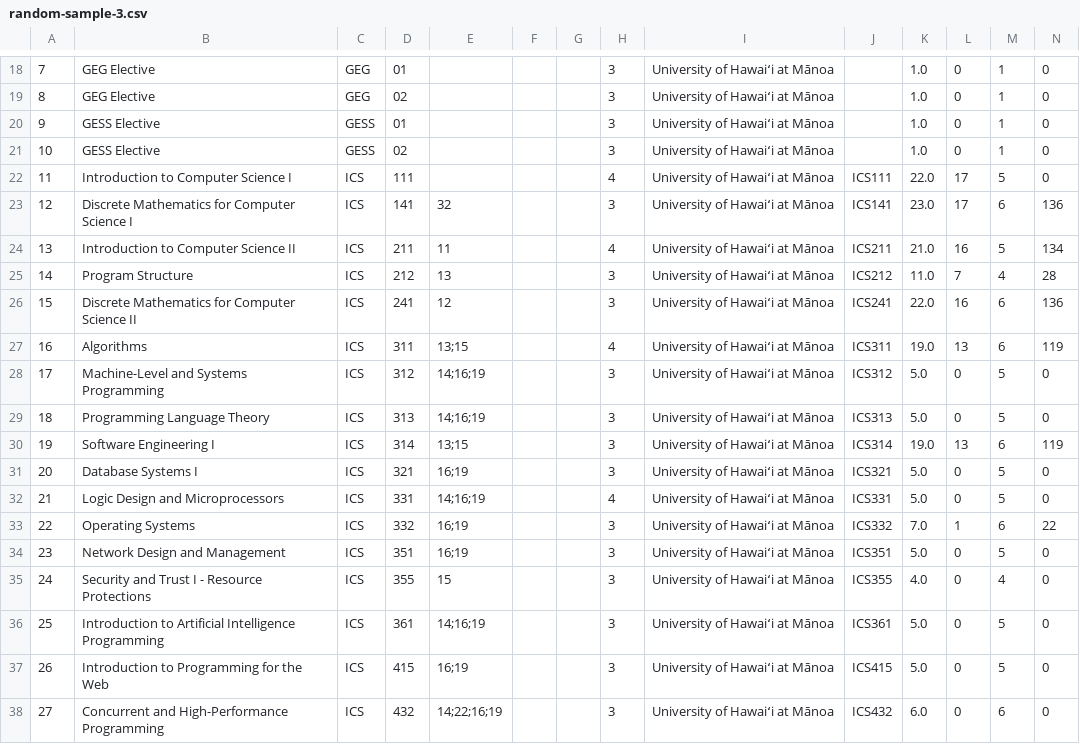
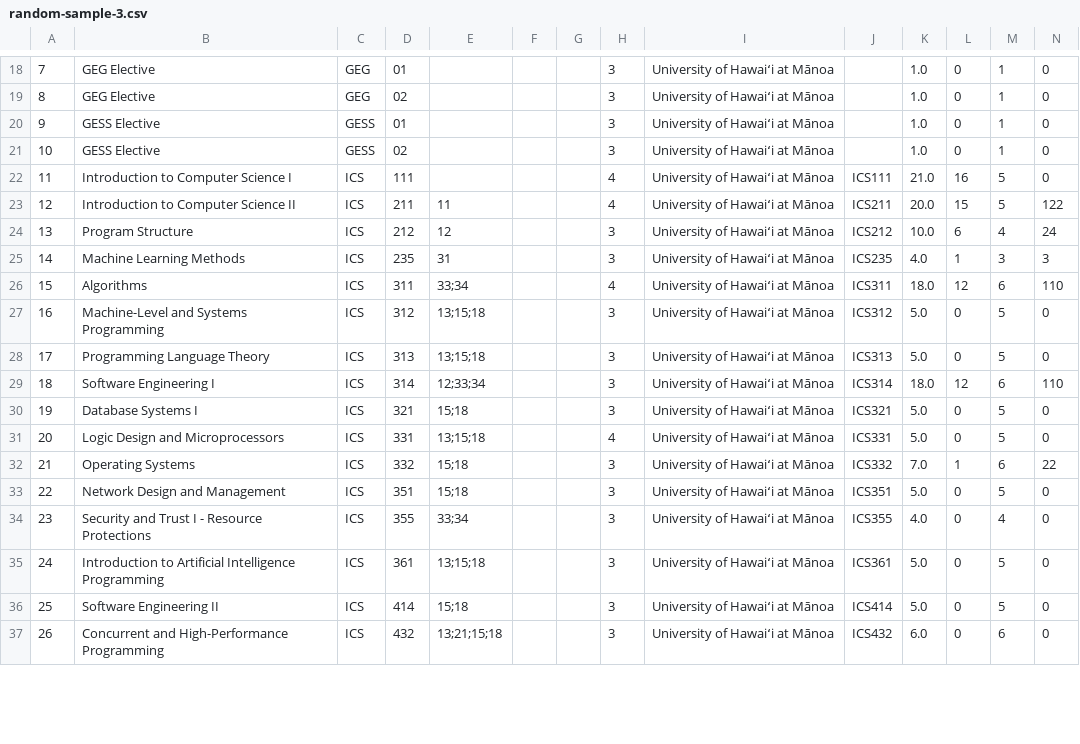
Before and after one commit to NeuCurricularAnalytics/NuAnalytics, a CSV file: samples/degree-output/metrics/plans/uhm-ics-bscs-general/random-sample-3.csv, drawn as a sheet; only a part is shown, gaps mark what is left out; removed rows and columns are numbered as before the commit, all else as after; the diff covers the shown part only; the diff names each change by its address in the sheet, - before the commit and + after, or states it on an @@ line.

```diff
--- a/samples/degree-output/metrics/plans/uhm-ics-bscs-general/random-sample-3.csv
+++ b/samples/degree-output/metrics/plans/uhm-ics-bscs-general/random-sample-3.csv
-K22: 22.0
+K22: 21.0
-L22: 17
+L22: 16
-row 23: 12 | Discrete Mathematics for Computer Science I | ICS | 141 | 32 |  |  | 3 | University of Hawaiʻi at Mānoa | ICS141 | 23.0 | 17 | 6 | 136
@@ column A renumbered from row 23 down @@
-K23: 21.0
+K23: 20.0
-L23: 16
+L23: 15
-N23: 134
+N23: 122
-E24: 13
+E24: 12
-K24: 11.0
+K24: 10.0
-L24: 7
+L24: 6
-N24: 28
+N24: 24
-row 26: 15 | Discrete Mathematics for Computer Science II | ICS | 241 | 12 |  |  | 3 | University of Hawaiʻi at Mānoa | ICS241 | 22.0 | 16 | 6 | 136
+row 25: 14 | Machine Learning Methods | ICS | 235 | 31 |  |  | 3 | University of Hawaiʻi at Mānoa | ICS235 | 4.0 | 1 | 3 | 3
-E26: 13;15
+E26: 33;34
-K26: 19.0
+K26: 18.0
-L26: 13
+L26: 12
-N26: 119
+N26: 110
-E27:E28: 14;16;19
+E27:E28: 13;15;18
-E29: 13;15
+E29: 12;33;34
-K29: 19.0
+K29: 18.0
-L29: 13
+L29: 12
-N29: 119
+N29: 110
-E30: 16;19
+E30: 15;18
-E31: 14;16;19
+E31: 13;15;18
-E32:E33: 16;19
+E32:E33: 15;18
-E34: 15
+E34: 33;34
-E35: 14;16;19
+E35: 13;15;18
-B36: Introduction to Programming for the Web
+B36: Software Engineering II
-D36: 415
+D36: 414
-E36: 16;19
+E36: 15;18
-J36: ICS415
+J36: ICS414
-E37: 14;22;16;19
+E37: 13;21;15;18
```
Also changed, not shown: 3 added rows, 1 removed row and 23 edited cells elsewhere in this file, samples/degree-output/metrics/plans/csu-cs-bscs-general/longest.csv, samples/degree-output/metrics/plans/csu-cs-bscs-general/random-sample-2.csv, 21 other files.
